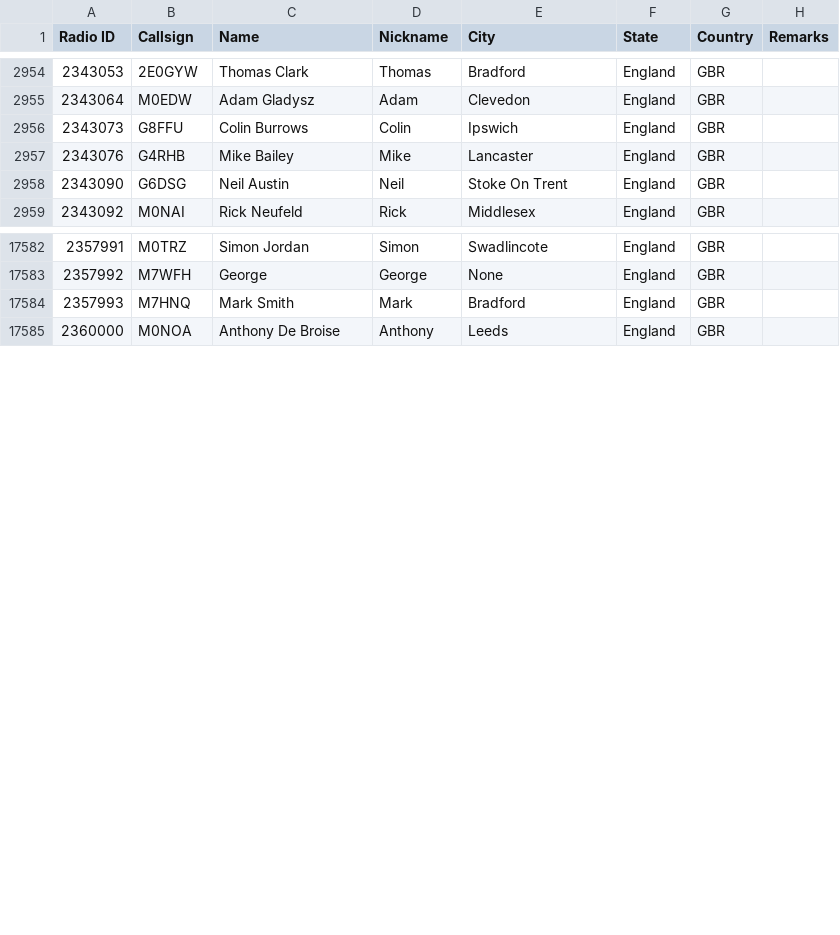
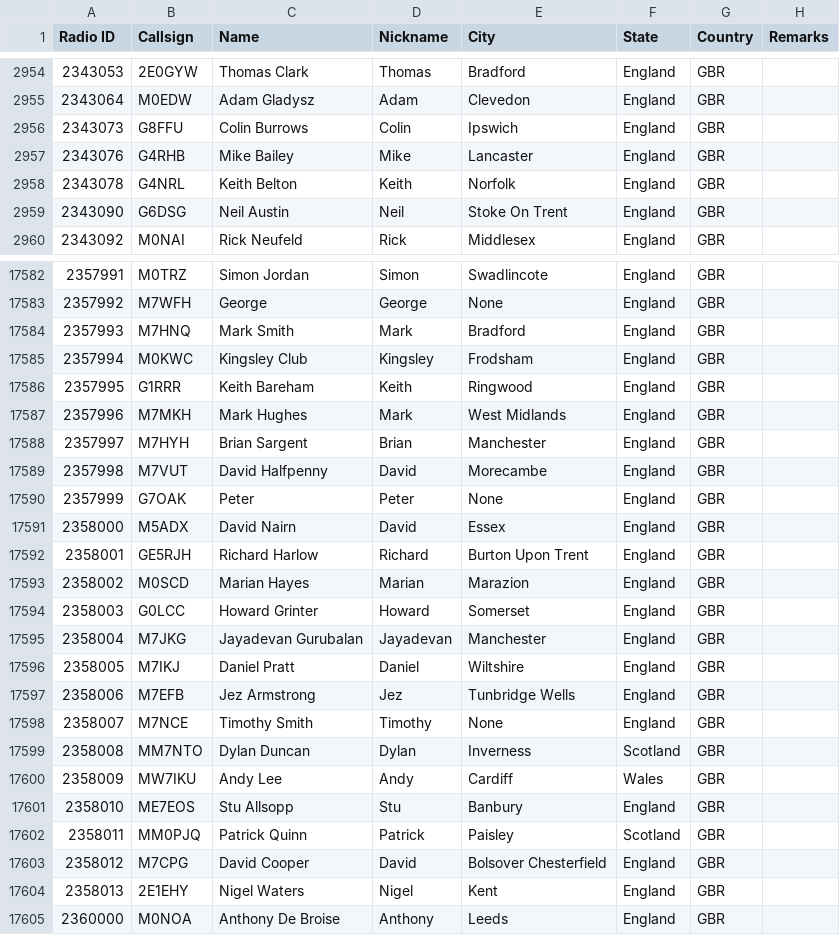
Before and after one commit to stevenhowes/GBR-DMR, a CSV file: GBR-Contacts.csv, drawn as a sheet; only a part is shown, gaps mark what is left out; the diff covers the shown part only; the diff names each change by its address in the sheet, - before the commit and + after, or states it on an @@ line.

Commit message:
Update GBR-Contacts.csv

```diff
--- a/GBR-Contacts.csv
+++ b/GBR-Contacts.csv
+row 2958: 2343078 | G4NRL | Keith Belton | Keith | Norfolk | England | GBR
+row 17585: 2357994 | M0KWC | Kingsley Club | Kingsley | Frodsham | England | GBR
+row 17586: 2357995 | G1RRR | Keith Bareham | Keith | Ringwood | England | GBR
+row 17587: 2357996 | M7MKH | Mark Hughes | Mark | West Midlands | England | GBR
+row 17588: 2357997 | M7HYH | Brian Sargent | Brian | Manchester | England | GBR
+row 17589: 2357998 | M7VUT | David Halfpenny | David | Morecambe | England | GBR
+row 17590: 2357999 | G7OAK | Peter | Peter | None | England | GBR
+row 17591: 2358000 | M5ADX | David Nairn | David | Essex | England | GBR
+row 17592: 2358001 | GE5RJH | Richard Harlow | Richard | Burton Upon Trent | England | GBR
+row 17593: 2358002 | M0SCD | Marian Hayes | Marian | Marazion | England | GBR
+row 17594: 2358003 | G0LCC | Howard Grinter | Howard | Somerset | England | GBR
+row 17595: 2358004 | M7JKG | Jayadevan Gurubalan | Jayadevan | Manchester | England | GBR
+row 17596: 2358005 | M7IKJ | Daniel Pratt | Daniel | Wiltshire | England | GBR
+row 17597: 2358006 | M7EFB | Jez Armstrong | Jez | Tunbridge Wells | England | GBR
+row 17598: 2358007 | M7NCE | Timothy Smith | Timothy | None | England | GBR
+row 17599: 2358008 | MM7NTO | Dylan Duncan | Dylan | Inverness | Scotland | GBR
+row 17600: 2358009 | MW7IKU | Andy Lee | Andy | Cardiff | Wales | GBR
+row 17601: 2358010 | ME7EOS | Stu Allsopp | Stu | Banbury | England | GBR
+row 17602: 2358011 | MM0PJQ | Patrick Quinn | Patrick | Paisley | Scotland | GBR
+row 17603: 2358012 | M7CPG | David Cooper | David | Bolsover Chesterfield | England | GBR
+row 17604: 2358013 | 2E1EHY | Nigel Waters | Nigel | Kent | England | GBR
```
Also changed, not shown: 1 removed row and 32 edited cells elsewhere in this file.
